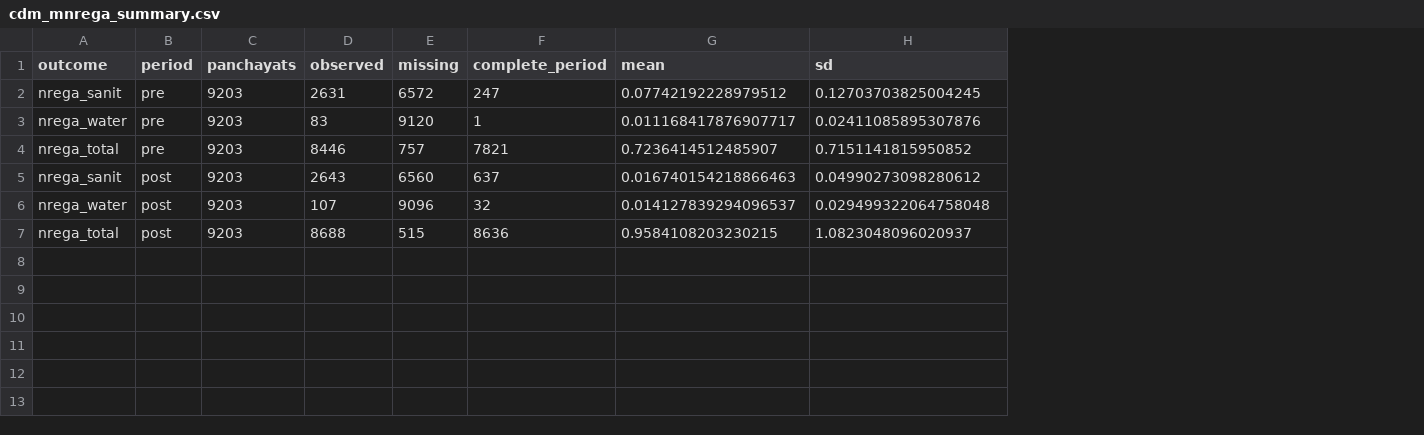
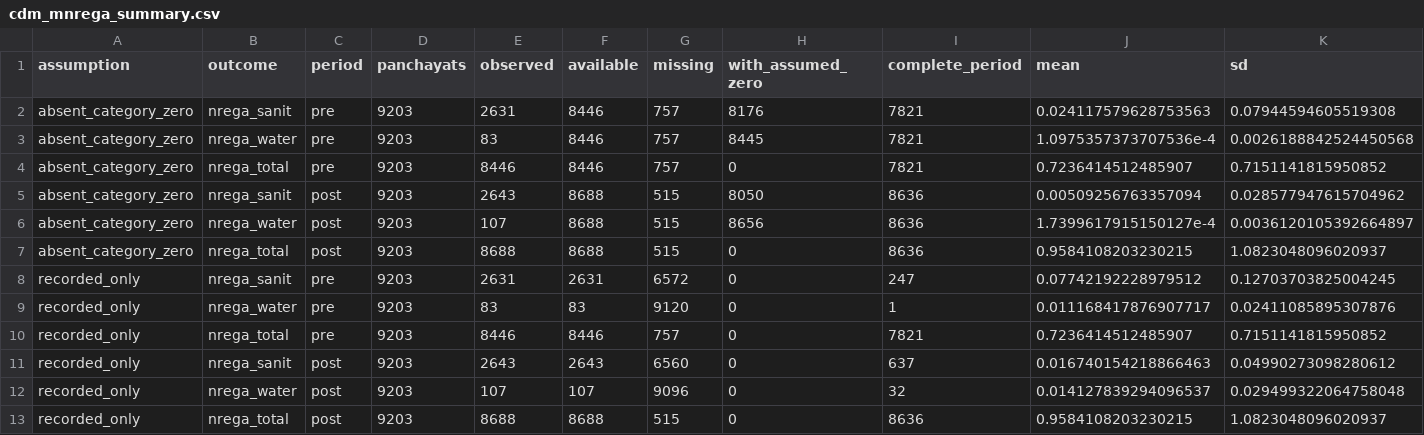
Before and after one commit to in-rolls/quota, a CSV file: output/cdm_mnrega_summary.csv, drawn as a sheet; the diff names each change by its address in the sheet, - before the commit and + after, or states it on an @@ line.

```diff
--- a/output/cdm_mnrega_summary.csv
+++ b/output/cdm_mnrega_summary.csv
+column A (assumption), rows 8-13: all recorded_only
+column F (available), rows 8-13: 2631 | 83 | 8446 | 2643 | 107 | 8688
+column H (with_assumed_zero), rows 8-13: all 0
+row 2: absent_category_zero | nrega_sanit | pre | 9203 | 2631 | 8446 | 757 | 8176 | 7821 | 0.024117579628753563 | 0.07944594605519308
+row 3: absent_category_zero | nrega_water | pre | 9203 | 83 | 8446 | 757 | 8445 | 7821 | 1.0975357373707536e-4 | 0.0026188842524450568
+row 4: absent_category_zero | nrega_total | pre | 9203 | 8446 | 8446 | 757 | 0 | 7821 | 0.7236414512485907 | 0.7151141815950852
+row 5: absent_category_zero | nrega_sanit | post | 9203 | 2643 | 8688 | 515 | 8050 | 8636 | 0.00509256763357094 | 0.028577947615704962
+row 6: absent_category_zero | nrega_water | post | 9203 | 107 | 8688 | 515 | 8656 | 8636 | 1.7399617915150127e-4 | 0.0036120105392664897
+row 7: absent_category_zero | nrega_total | post | 9203 | 8688 | 8688 | 515 | 0 | 8636 | 0.9584108203230215 | 1.0823048096020937
```
Also changed, not shown: output/cdm_mnrega_ols.csv, 8 other files.
